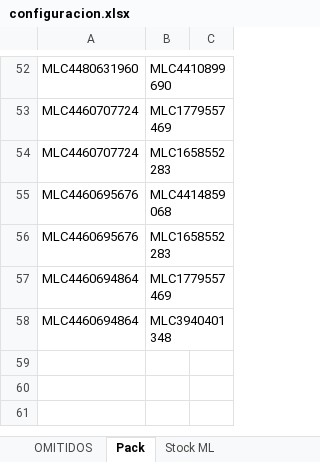
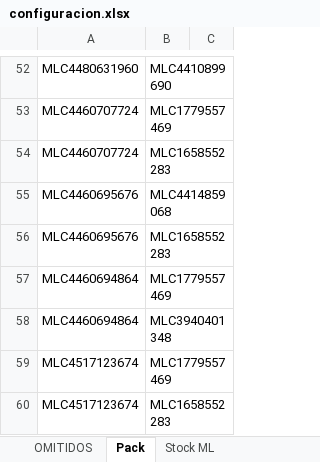
Before and after one commit to nikodp14/Panel-de-Operaciones, an Excel workbook: validar-ml/configuracion.xlsx, sheet Pack, drawn as a sheet; only a part is shown, gaps mark what is left out; values as stored, in another font and other column widths than the file's, no borders; the diff names each change by its address in the sheet, - before the commit and + after, or states it on an @@ line.

Commit message:
Se configura kit mantención yamalube + filtro fz16

```diff
--- a/validar-ml/configuracion.xlsx (sheet Pack)
+++ b/validar-ml/configuracion.xlsx (sheet Pack)
+row 59: MLC4517123674 | MLC1779557469
+row 60: MLC4517123674 | MLC1658552283
```
